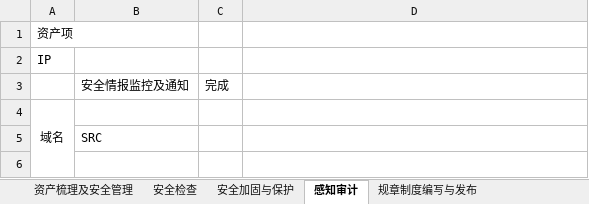
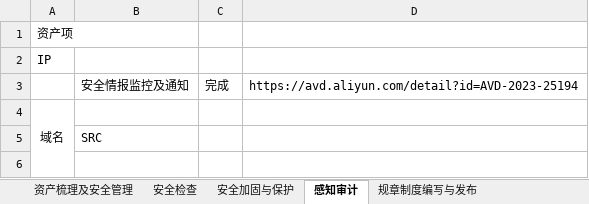
Before and after one commit to scopion/devsecops, an Excel workbook: 建设推进顺序.xlsx, sheet 感知审计, drawn as a sheet; only a part is shown; values as stored, in another font and other column widths than the file's, no borders; the diff names each change by its address in the sheet, - before the commit and + after, or states it on an @@ line.

Commit message:
update

```diff
--- a/建设推进顺序.xlsx (sheet 感知审计)
+++ b/建设推进顺序.xlsx (sheet 感知审计)
-D3: (empty)
+D3: https://avd.aliyun.com/detail?id=AVD-2023-25194
```
